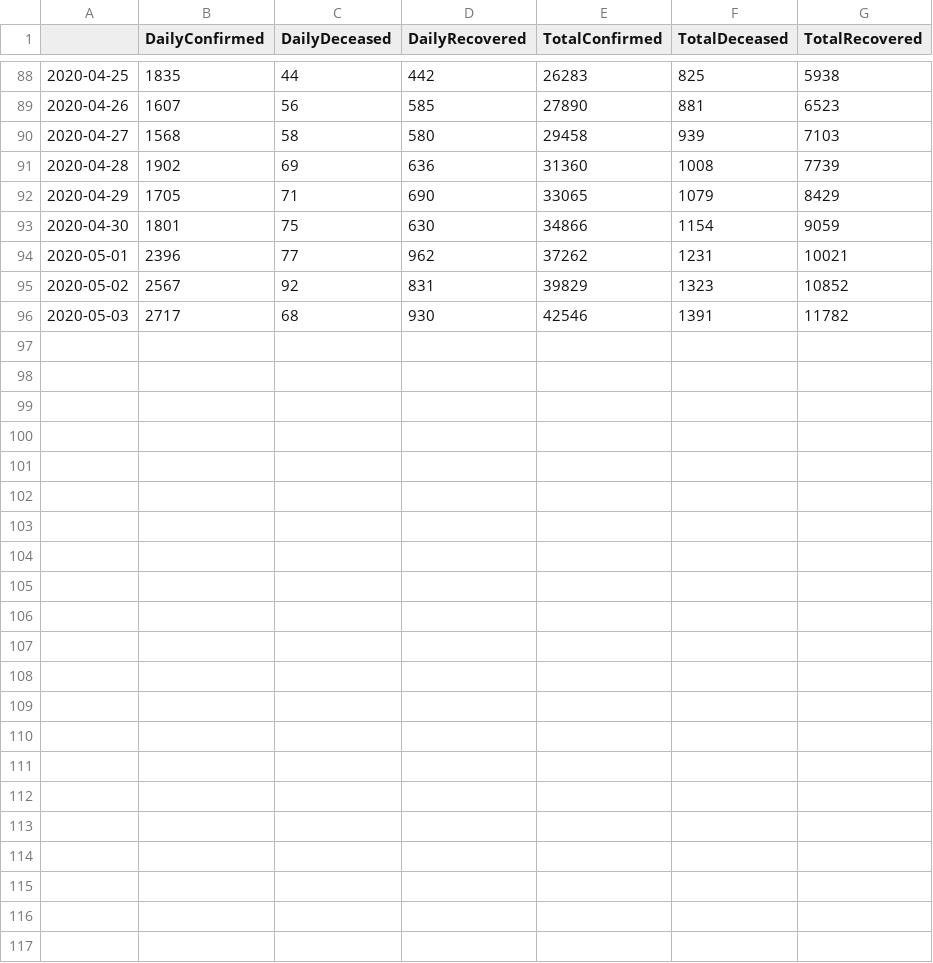
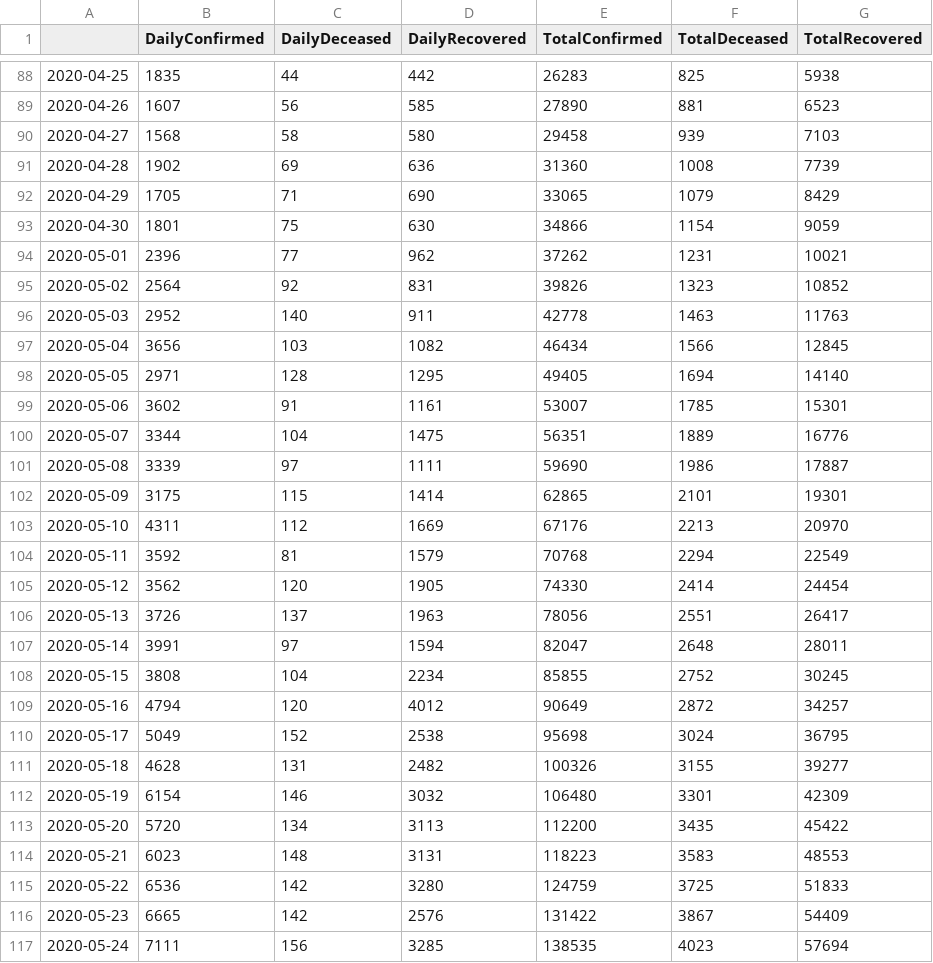
Before and after one commit to DnanaDev/Covid19-India-Analysis-and-Forecasting, a CSV file: COVID_India_Updated_from_API.csv, drawn as a sheet; only a part is shown, gaps mark what is left out.

Commit message:
Updated with 25.5.20 data.

```diff
--- a/COVID_India_Updated_from_API.csv
+++ b/COVID_India_Updated_from_API.csv
@@ -94,3 +94,24 @@
 2020-05-01,2396,77,962,37262,1231,10021
-2020-05-02,2567,92,831,39829,1323,10852
-2020-05-03,2717,68,930,42546,1391,11782
+2020-05-02,2564,92,831,39826,1323,10852
+2020-05-03,2952,140,911,42778,1463,11763
+2020-05-04,3656,103,1082,46434,1566,12845
+2020-05-05,2971,128,1295,49405,1694,14140
+2020-05-06,3602,91,1161,53007,1785,15301
+2020-05-07,3344,104,1475,56351,1889,16776
+2020-05-08,3339,97,1111,59690,1986,17887
+2020-05-09,3175,115,1414,62865,2101,19301
+2020-05-10,4311,112,1669,67176,2213,20970
+2020-05-11,3592,81,1579,70768,2294,22549
+2020-05-12,3562,120,1905,74330,2414,24454
+2020-05-13,3726,137,1963,78056,2551,26417
+2020-05-14,3991,97,1594,82047,2648,28011
+2020-05-15,3808,104,2234,85855,2752,30245
+2020-05-16,4794,120,4012,90649,2872,34257
+2020-05-17,5049,152,2538,95698,3024,36795
+2020-05-18,4628,131,2482,100326,3155,39277
+2020-05-19,6154,146,3032,106480,3301,42309
+2020-05-20,5720,134,3113,112200,3435,45422
+2020-05-21,6023,148,3131,118223,3583,48553
+2020-05-22,6536,142,3280,124759,3725,51833
+2020-05-23,6665,142,2576,131422,3867,54409
+2020-05-24,7111,156,3285,138535,4023,57694
```
Also changed, not shown: COVID_India_Updated_Test_data.csv, 3 other files.
